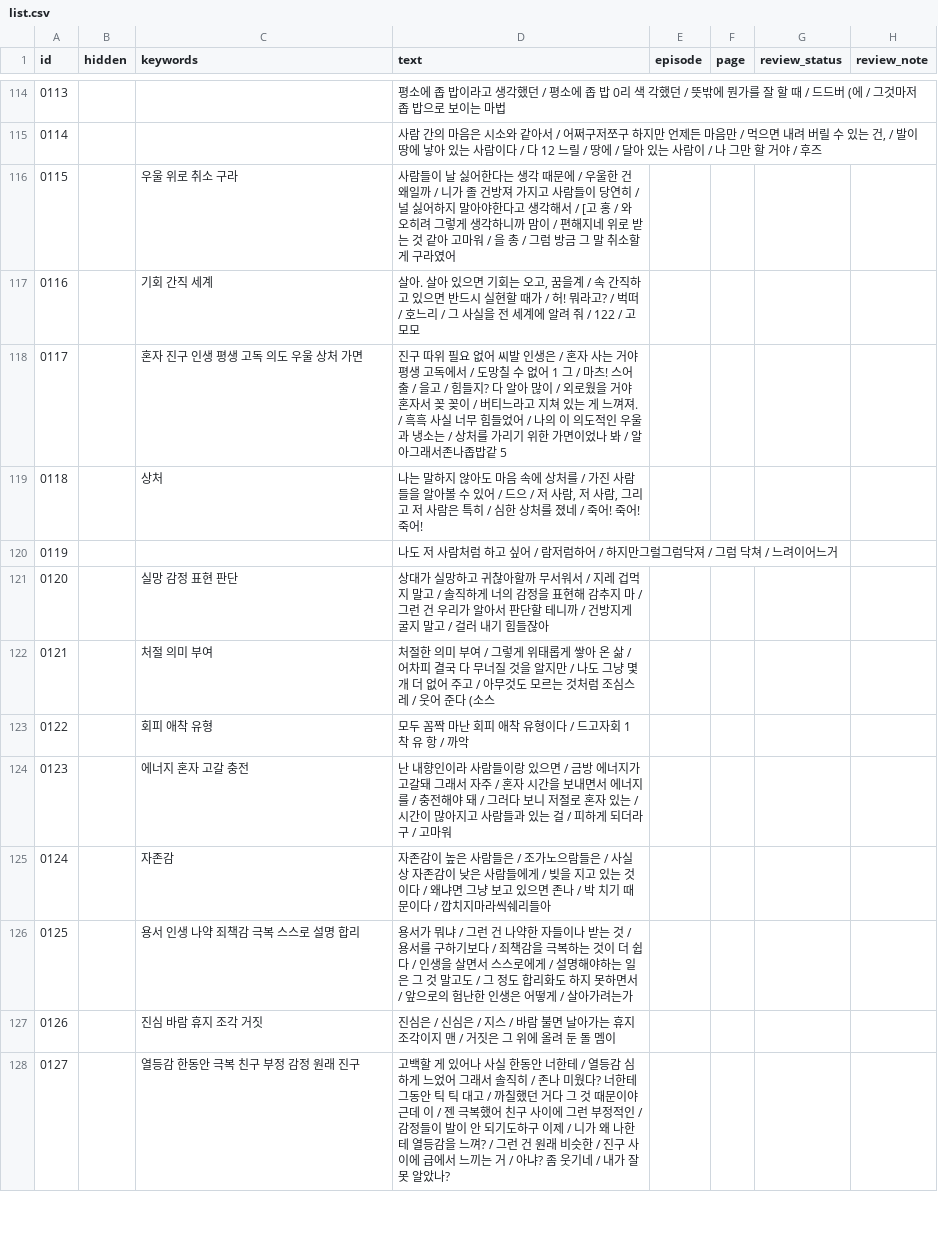
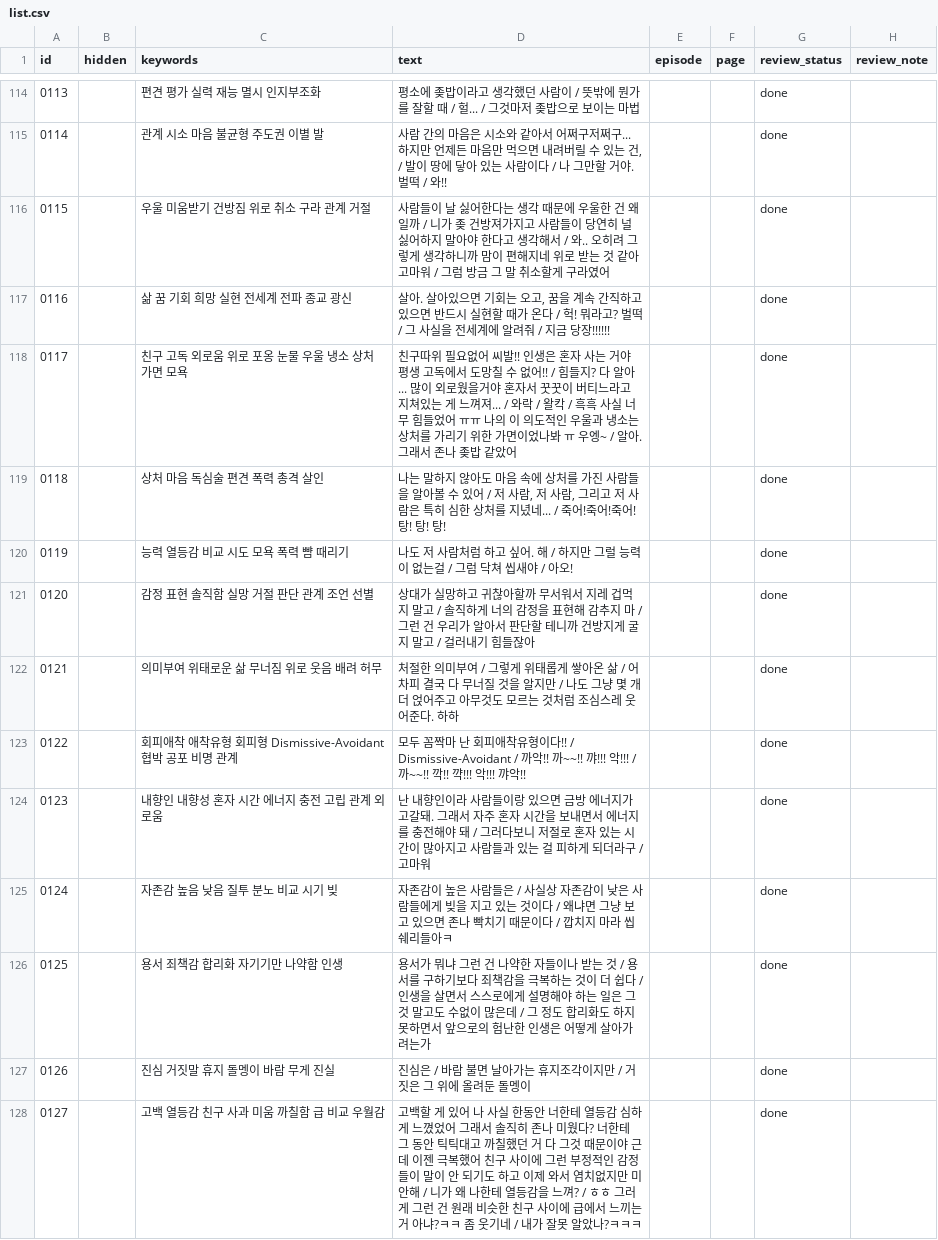
Before and after one commit to aaffffffffff123-lang/hyeomgyu, a CSV file: list.csv, drawn as a sheet; only a part is shown, gaps mark what is left out; the diff covers the shown part only.

Commit message:
Review comic dialogue and search keywords through 0160

```diff
--- a/list.csv
+++ b/list.csv
@@ -114,15 +114,15 @@ id,hidden,keywords,text,episode,page,review_status,review_note
-0113,,,평소에 좁 밥이라고 생각했던 / 평소에 좁 밥 0리 색 각했던 / 뜻밖에 뭔가를 잘 할 때 / 드드버 (에 / 그것마저 좁 밥으로 보이는 마법,,,,
-0114,,,"사람 간의 마음은 시소와 같아서 / 어쩌구저쪼구 하지만 언제든 마음만 / 먹으면 내려 버릴 수 있는 건, / 발이 땅에 낳아 있는 사람이다 / 다 12 느릴 / 땅에 / 달아 있는 사람이 / 나 그만 할 거야 / 후즈",,,,
-0115,,우울 위로 취소 구라,사람들이 날 싫어한다는 생각 때문에 / 우울한 건 왜일까 / 니가 졸 건방져 가지고 사람들이 당연히 / 널 싫어하지 말아야한다고 생각해서 / [고 홍 / 와 오히려 그렇게 생각하니까 맘이 / 편해지네 위로 받는 것 같아 고마워 / 을 총 / 그럼 방금 그 말 취소할 게 구라였어,,,,
-0116,,기회 간직 세계,"살아. 살아 있으면 기회는 오고, 꿈을계 / 속 간직하고 있으면 반드시 실현할 때가 / 허! 뭐라고? / 벅떠 / 호느리 / 그 사실을 전 세계에 알려 줘 / 122 / 고모모",,,,
-0117,,혼자 진구 인생 평생 고독 의도 우울 상처 가면,진구 따위 필요 없어 씨발 인생은 / 혼자 사는 거야 평생 고독에서 / 도망칠 수 없어 1 그 / 마츠! 스어출 / 을고 / 힘들지? 다 알아 많이 / 외로웠을 거야 혼자서 꽂 꽂이 / 버티느라고 지쳐 있는 게 느껴져. / 흑흑 사실 너무 힘들었어 / 나의 이 의도적인 우울과 냉소는 / 상처를 가리기 위한 가면이었나 봐 / 알아그래서존나좁밥같 5,,,,
-0118,,상처,"나는 말하지 않아도 마음 속에 상처를 / 가진 사람들을 알아볼 수 있어 / 드으 / 저 사람, 저 사람, 그리고 저 사람은 특히 / 심한 상처를 졌네 / 죽어! 죽어! 죽어!",,,,
-0119,,,나도 저 사람처럼 하고 싶어 / 람저럼하어 / 하지만그럴그럼닥져 / 그럼 닥쳐 / 느려이어느거,,,,
-0120,,실망 감정 표현 판단,상대가 실망하고 귀찮아할까 무서워서 / 지레 겁먹지 말고 / 솔직하게 너의 감정을 표현해 감추지 마 / 그런 건 우리가 알아서 판단할 테니까 / 건방지게 굴지 말고 / 걸러 내기 힘들잖아,,,,
-0121,,처절 의미 부여,처절한 의미 부여 / 그렇게 위태롭게 쌓아 온 삶 / 어차피 결국 다 무너질 것을 알지만 / 나도 그냥 몇 개 더 없어 주고 / 아무것도 모르는 것처럼 조심스레 / 웃어 준다 (소스,,,,
-0122,,회피 애착 유형,모두 꼼짝 마난 회피 애착 유형이다 / 드고자회 1 착 유 항 / 까악,,,,
-0123,,에너지 혼자 고갈 충전,난 내향인이라 사람들이랑 있으면 / 금방 에너지가 고갈돼 그래서 자주 / 혼자 시간을 보내면서 에너지를 / 충전해야 돼 / 그러다 보니 저절로 혼자 있는 / 시간이 많아지고 사람들과 있는 걸 / 피하게 되더라구 / 고마워,,,,
-0124,,자존감,자존감이 높은 사람들은 / 조가노으람들은 / 사실상 자존감이 낮은 사람들에게 / 빚을 지고 있는 것이다 / 왜냐면 그냥 보고 있으면 존나 / 박 치기 때문이다 / 깝치지마라씩쉐리들아,,,,
-0125,,용서 인생 나약 죄책감 극복 스스로 설명 합리,용서가 뭐냐 / 그런 건 나약한 자들이나 받는 것 / 용서를 구하기보다 / 죄책감을 극복하는 것이 더 쉽다 / 인생을 살면서 스스로에게 / 설명해야하는 일은 그 것 말고도 / 그 정도 합리화도 하지 못하면서 / 앞으로의 험난한 인생은 어떻게 / 살아가려는가,,,,
-0126,,진심 바람 휴지 조각 거짓,진심은 / 신심은 / 지스 / 바람 불면 날아가는 휴지 조각이지 맨 / 거짓은 그 위에 올려 둔 돌 멤이,,,,
-0127,,열등감 한동안 극복 친구 부정 감정 원래 진구,고백할 게 있어나 사실 한동안 너한테 / 열등감 심하게 느었어 그래서 솔직히 / 존나 미웠다? 너한테 그동안 틱 틱 대고 / 까칠했던 거다 그 것 때문이야 근데 이 / 젠 극복했어 친구 사이에 그런 부정적인 / 감정들이 발이 안 되기도하구 이제 / 니가 왜 나한테 열등감을 느껴? / 그런 건 원래 비슷한 / 진구 사이에 급에서 느끼는 거 / 아냐? 좀 웃기네 / 내가 잘못 알았나?,,,,
+0113,,편견 평가 실력 재능 멸시 인지부조화,평소에 좆밥이라고 생각했던 사람이 / 뜻밖에 뭔가를 잘할 때 / 헐... / 그것마저 좆밥으로 보이는 마법,,,done,
+0114,,관계 시소 마음 불균형 주도권 이별 발,"사람 간의 마음은 시소와 같아서 어쩌구저쩌구... 하지만 언제든 마음만 먹으면 내려버릴 수 있는 건, / 발이 땅에 닿아 있는 사람이다 / 나 그만할 거야. 벌떡 / 와!!",,,done,
+0115,,우울 미움받기 건방짐 위로 취소 구라 관계 거절,사람들이 날 싫어한다는 생각 때문에 우울한 건 왜일까 / 니가 좆 건방져가지고 사람들이 당연히 널 싫어하지 말아야 한다고 생각해서 / 와.. 오히려 그렇게 생각하니까 맘이 편해지네 위로 받는 것 같아 고마워 / 그럼 방금 그 말 취소할게 구라였어,,,done,
+0116,,삶 꿈 기회 희망 실현 전세계 전파 종교 광신,"살아. 살아있으면 기회는 오고, 꿈을 계속 간직하고 있으면 반드시 실현할 때가 온다 / 헉! 뭐라고? 벌떡 / 그 사실을 전세계에 알려줘 / 지금 당장!!!!!!",,,done,
+0117,,친구 고독 외로움 위로 포옹 눈물 우울 냉소 상처 가면 모욕,친구따위 필요없어 씨발!! 인생은 혼자 사는 거야 평생 고독에서 도망칠 수 없어!! / 힘들지? 다 알아... 많이 외로웠을거야 혼자서 꿋꿋이 버티느라고 지쳐있는 게 느껴져... / 와락 / 왈칵 / 흑흑 사실 너무 힘들었어 ㅠㅠ 나의 이 의도적인 우울과 냉소는 상처를 가리기 위한 가면이었나봐 ㅠ 우엥~ / 알아. 그래서 존나 좆밥 같았어,,,done,
+0118,,상처 마음 독심술 편견 폭력 총격 살인,"나는 말하지 않아도 마음 속에 상처를 가진 사람들을 알아볼 수 있어 / 저 사람, 저 사람, 그리고 저 사람은 특히 심한 상처를 지녔네... / 죽어!죽어!죽어! 탕! 탕! 탕!",,,done,
+0119,,능력 열등감 비교 시도 모욕 폭력 뺨 때리기,나도 저 사람처럼 하고 싶어. 해 / 하지만 그럴 능력이 없는걸 / 그럼 닥쳐 씹새야 / 아오!,,,done,
+0120,,감정 표현 솔직함 실망 거절 판단 관계 조언 선별,상대가 실망하고 귀찮아할까 무서워서 지레 겁먹지 말고 / 솔직하게 너의 감정을 표현해 감추지 마 / 그런 건 우리가 알아서 판단할 테니까 건방지게 굴지 말고 / 걸러내기 힘들잖아,,,done,
+0121,,의미부여 위태로운 삶 무너짐 위로 웃음 배려 허무,처절한 의미부여 / 그렇게 위태롭게 쌓아온 삶 / 어차피 결국 다 무너질 것을 알지만 / 나도 그냥 몇 개 더 얹어주고 아무것도 모르는 것처럼 조심스레 웃어준다. 하하,,,done,
+0122,,회피애착 애착유형 회피형 Dismissive-Avoidant 협박 공포 비명 관계,모두 꼼짝마 난 회피애착유형이다!! / Dismissive-Avoidant / 까악!! 까~~!! 꺄!!! 악!!! / 까~~!! 깍!! 꺅!!! 악!!! 꺄악!!,,,done,
+0123,,내향인 내향성 혼자 시간 에너지 충전 고립 관계 외로움,난 내향인이라 사람들이랑 있으면 금방 에너지가 고갈돼. 그래서 자주 혼자 시간을 보내면서 에너지를 충전해야 돼 / 그러다보니 저절로 혼자 있는 시간이 많아지고 사람들과 있는 걸 피하게 되더라구 / 고마워,,,done,
+0124,,자존감 높음 낮음 질투 분노 비교 시기 빚,자존감이 높은 사람들은 / 사실상 자존감이 낮은 사람들에게 빚을 지고 있는 것이다 / 왜냐면 그냥 보고 있으면 존나 빡치기 때문이다 / 깝치지 마라 씹쉐리들아ㅋ,,,done,
+0125,,용서 죄책감 합리화 자기기만 나약함 인생,용서가 뭐냐 그런 건 나약한 자들이나 받는 것 / 용서를 구하기보다 죄책감을 극복하는 것이 더 쉽다 / 인생을 살면서 스스로에게 설명해야 하는 일은 그것 말고도 수없이 많은데 / 그 정도 합리화도 하지 못하면서 앞으로의 험난한 인생은 어떻게 살아가려는가,,,done,
+0126,,진심 거짓말 휴지 돌멩이 바람 무게 진실,진심은 / 바람 불면 날아가는 휴지조각이지만 / 거짓은 그 위에 올려둔 돌멩이,,,done,
+0127,,고백 열등감 친구 사과 미움 까칠함 급 비교 우월감,고백할 게 있어 나 사실 한동안 너한테 열등감 심하게 느꼈었어 그래서 솔직히 존나 미웠다? 너한테 그 동안 틱틱대고 까칠했던 거 다 그것 때문이야 근데 이젠 극복했어 친구 사이에 그런 부정적인 감정들이 말이 안 되기도 하고 이제 와서 염치없지만 미안해 / 니가 왜 나한테 열등감을 느껴? / ㅎㅎ 그러게 그런 건 원래 비슷한 친구 사이에 급에서 느끼는 거 아냐?ㅋㅋ 좀 웃기네 / 내가 잘못 알았나?ㅋㅋㅋ,,,done,
```
Also changed, not shown: 138 edited cells elsewhere in this file, 1 other file.
